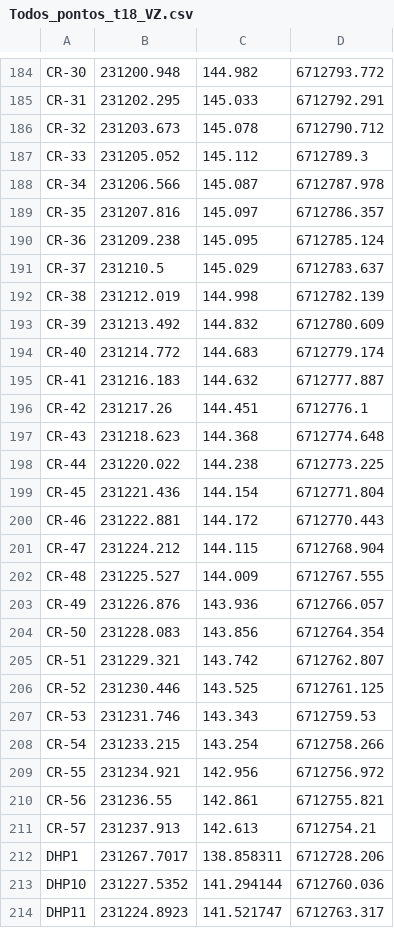
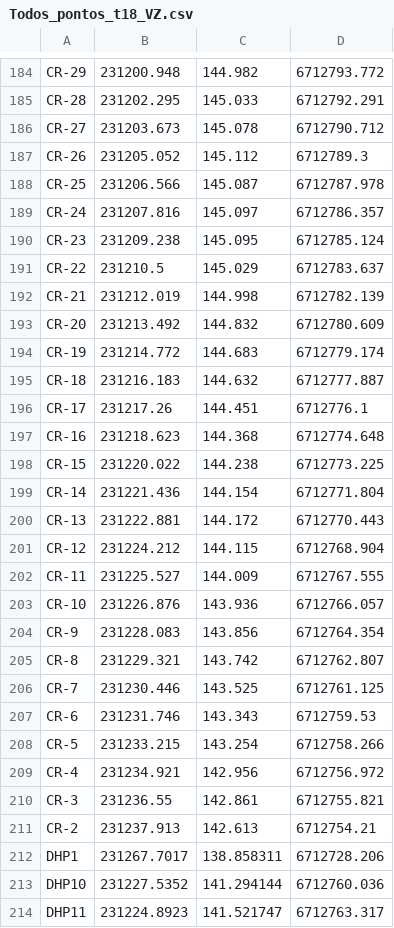
Before and after one commit to InovagroConsultoria/Projetos_3D, a CSV file: Superficie/t-18/Todos_pontos_t18_VZ.csv, drawn as a sheet; only a part is shown, gaps mark what is left out; the diff covers the shown part only; the diff names each change by its address in the sheet, - before the commit and + after, or states it on an @@ line.

```diff
--- a/Superficie/t-18/Todos_pontos_t18_VZ.csv
+++ b/Superficie/t-18/Todos_pontos_t18_VZ.csv
-A184: CR-30
+A184: CR-29
-A185: CR-31
+A185: CR-28
-A186: CR-32
+A186: CR-27
-A187: CR-33
+A187: CR-26
-A188: CR-34
+A188: CR-25
-A189: CR-35
+A189: CR-24
-A190: CR-36
+A190: CR-23
-A191: CR-37
+A191: CR-22
-A192: CR-38
+A192: CR-21
-A193: CR-39
+A193: CR-20
-A194: CR-40
+A194: CR-19
-A195: CR-41
+A195: CR-18
-A196: CR-42
+A196: CR-17
-A197: CR-43
+A197: CR-16
-A198: CR-44
+A198: CR-15
-A199: CR-45
+A199: CR-14
-A200: CR-46
+A200: CR-13
-A201: CR-47
+A201: CR-12
-A202: CR-48
+A202: CR-11
-A203: CR-49
+A203: CR-10
-A204: CR-50
+A204: CR-9
-A205: CR-51
+A205: CR-8
-A206: CR-52
+A206: CR-7
-A207: CR-53
+A207: CR-6
-A208: CR-54
+A208: CR-5
-A209: CR-55
+A209: CR-4
-A210: CR-56
+A210: CR-3
-A211: CR-57
+A211: CR-2
```
Also changed, not shown: 28 edited cells elsewhere in this file.
